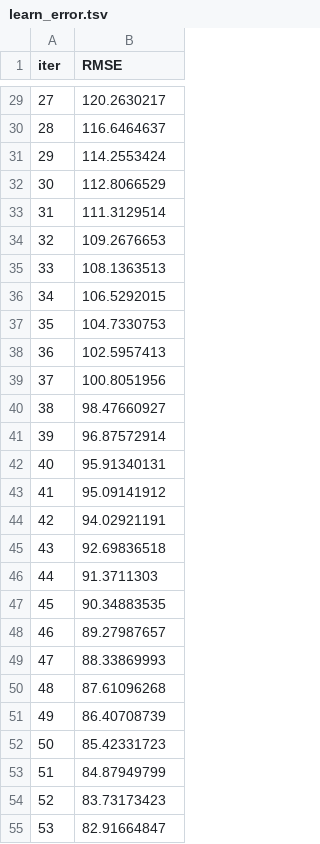
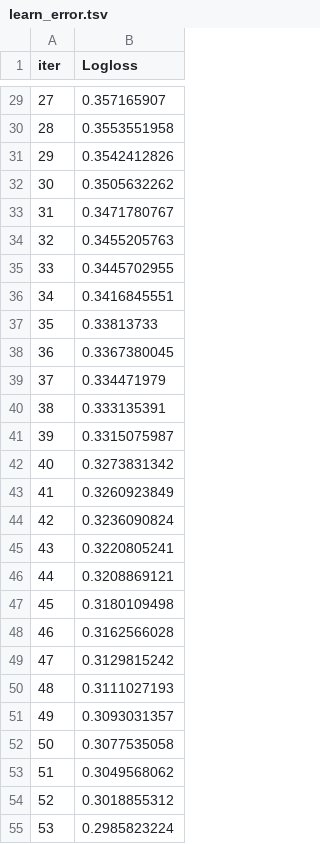
Before and after one commit to Rohitkushwaha1310/AnchorIQ-, a TSV file: catboost_info/learn_error.tsv, drawn as a sheet; only a part is shown, gaps mark what is left out; the diff covers the shown part only.

```diff
--- a/catboost_info/learn_error.tsv
+++ b/catboost_info/learn_error.tsv
@@ -1 +1 @@
-iter	RMSE
+iter	Logloss
@@ -29,27 +29,27 @@ iter	RMSE
-27	120.2630217
-28	116.6464637
-29	114.2553424
-30	112.8066529
-31	111.3129514
-32	109.2676653
-33	108.1363513
-34	106.5292015
-35	104.7330753
-36	102.5957413
-37	100.8051956
-38	98.47660927
-39	96.87572914
-40	95.91340131
-41	95.09141912
-42	94.02921191
-43	92.69836518
-44	91.3711303
-45	90.34883535
-46	89.27987657
-47	88.33869993
-48	87.61096268
-49	86.40708739
-50	85.42331723
-51	84.87949799
-52	83.73173423
-53	82.91664847
+27	0.357165907
+28	0.3553551958
+29	0.3542412826
+30	0.3505632262
+31	0.3471780767
+32	0.3455205763
+33	0.3445702955
+34	0.3416845551
+35	0.33813733
+36	0.3367380045
+37	0.334471979
+38	0.333135391
+39	0.3315075987
+40	0.3273831342
+41	0.3260923849
+42	0.3236090824
+43	0.3220805241
+44	0.3208869121
+45	0.3180109498
+46	0.3162566028
+47	0.3129815242
+48	0.3111027193
+49	0.3093031357
+50	0.3077535058
+51	0.3049568062
+52	0.3018855312
+53	0.2985823224
```
Also changed, not shown: 33 edited cells elsewhere in this file, catboost_info/time_left.tsv, 2 other files.
